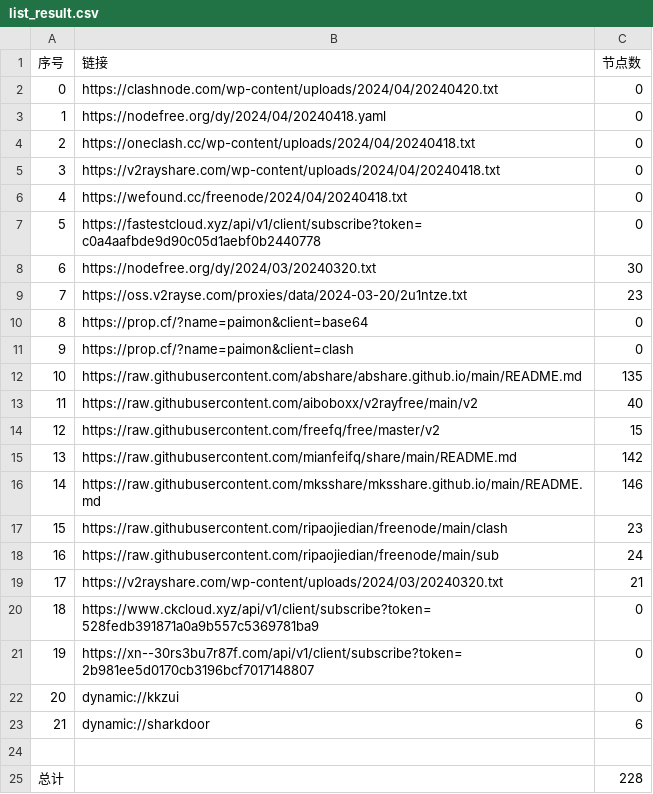
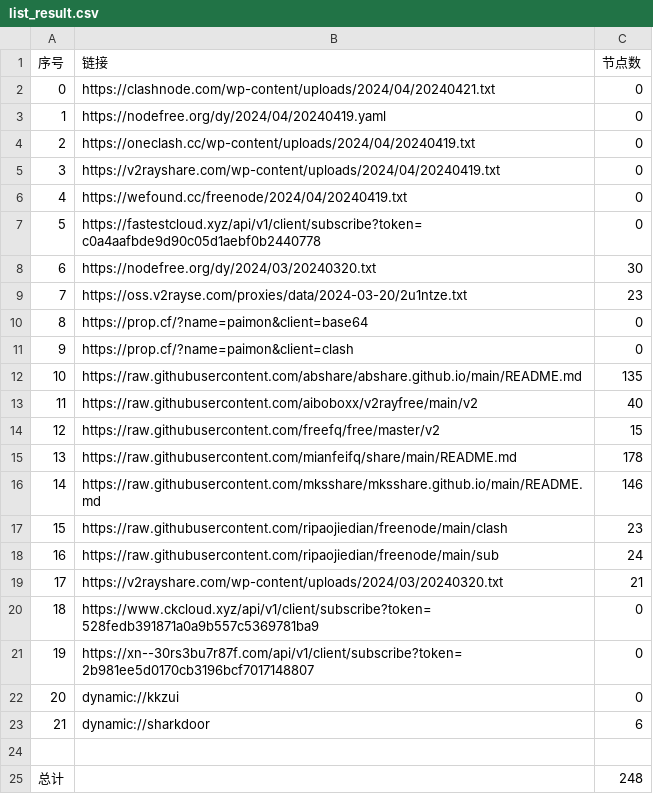
Before and after one commit to xfxx2022/AutoMergePublicNodes, a CSV file: list_result.csv, drawn as a sheet.

```diff
--- a/list_result.csv
+++ b/list_result.csv
@@ -1,7 +1,7 @@
 序号,链接,节点数
-0,https://clashnode.com/wp-content/uploads/2024/04/20240420.txt,0
-1,https://nodefree.org/dy/2024/04/20240418.yaml,0
-2,https://oneclash.cc/wp-content/uploads/2024/04/20240418.txt,0
-3,https://v2rayshare.com/wp-content/uploads/2024/04/20240418.txt,0
-4,https://wefound.cc/freenode/2024/04/20240418.txt,0
+0,https://clashnode.com/wp-content/uploads/2024/04/20240421.txt,0
+1,https://nodefree.org/dy/2024/04/20240419.yaml,0
+2,https://oneclash.cc/wp-content/uploads/2024/04/20240419.txt,0
+3,https://v2rayshare.com/wp-content/uploads/2024/04/20240419.txt,0
+4,https://wefound.cc/freenode/2024/04/20240419.txt,0
 5,https://fastestcloud.xyz/api/v1/client/subscribe?token=c0a4aafbde9d90c05d1aebf0b2440778,0
@@ -14,3 +14,3 @@
 12,https://raw.githubusercontent.com/freefq/free/master/v2,15
-13,https://raw.githubusercontent.com/mianfeifq/share/main/README.md,142
+13,https://raw.githubusercontent.com/mianfeifq/share/main/README.md,178
 14,https://raw.githubusercontent.com/mksshare/mksshare.github.io/main/README.md,146
@@ -24,2 +24,2 @@
 
-总计,,228
+总计,,248
```
Also changed, not shown: 12 other files.
